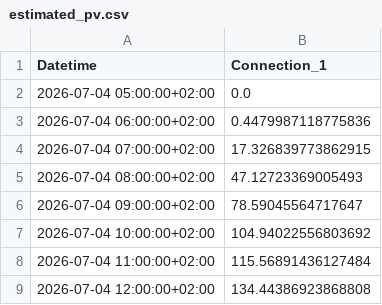
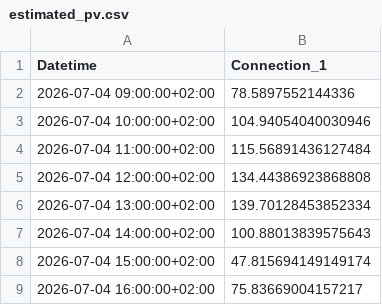
Before and after one commit to FiLa3890/PV-code, a CSV file: estimated_pv.csv, drawn as a sheet; only a part is shown; the shorter side is filled out with more unchanged rows.

```diff
--- a/estimated_pv.csv
+++ b/estimated_pv.csv
@@ -1,8 +1,4 @@
 Datetime,Connection_1
-2026-07-04 05:00:00+02:00,0.0
-2026-07-04 06:00:00+02:00,0.4479987118775836
-2026-07-04 07:00:00+02:00,17.326839773862915
-2026-07-04 08:00:00+02:00,47.12723369005493
-2026-07-04 09:00:00+02:00,78.59045564717647
-2026-07-04 10:00:00+02:00,104.94022556803692
+2026-07-04 09:00:00+02:00,78.5897552144336
+2026-07-04 10:00:00+02:00,104.94054040030946
 2026-07-04 11:00:00+02:00,115.56891436127484
```
